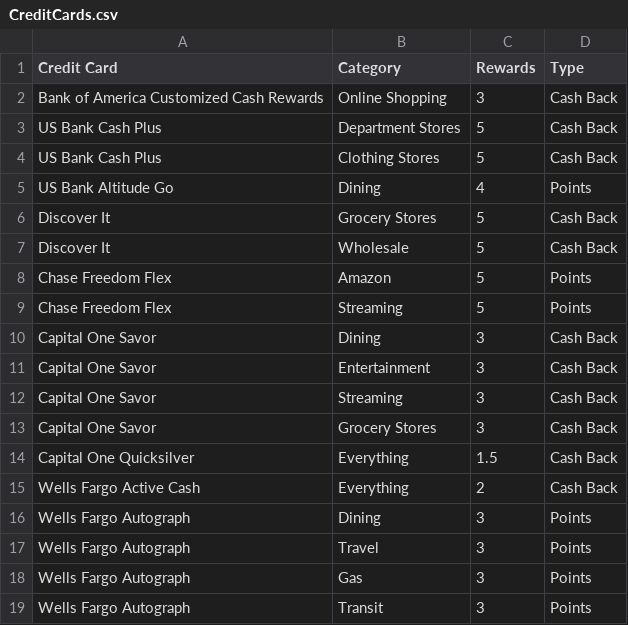
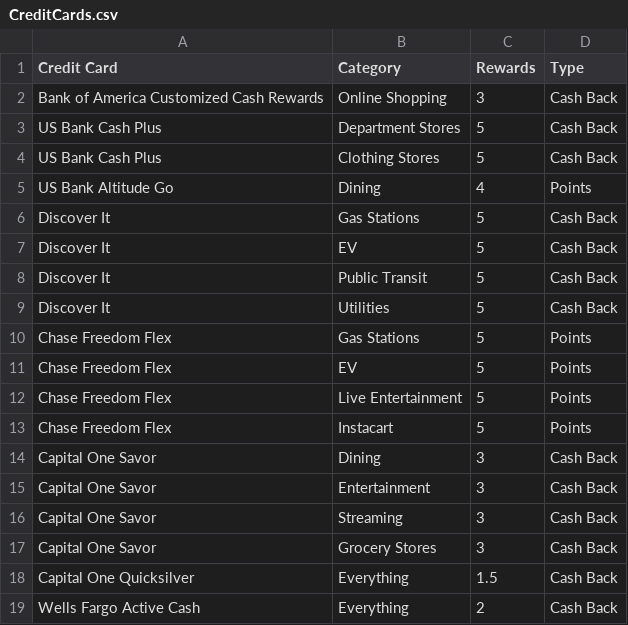
Before and after one commit to JacobElder/CreditCardApp, a CSV file: CreditCards.csv, drawn as a sheet; only a part is shown; the shorter side is filled out with more unchanged rows.

Commit message:
Update CreditCards.csv

```diff
--- a/CreditCards.csv
+++ b/CreditCards.csv
@@ -5,6 +5,10 @@ US Bank Cash Plus,Clothing Stores,5,Cash Back
 US Bank Altitude Go,Dining,4,Points
-Discover It,Grocery Stores,5,Cash Back
-Discover It,Wholesale,5,Cash Back
-Chase Freedom Flex,Amazon,5,Points
-Chase Freedom Flex,Streaming,5,Points
+Discover It,Gas Stations,5,Cash Back
+Discover It,EV,5,Cash Back
+Discover It,Public Transit,5,Cash Back
+Discover It,Utilities,5,Cash Back
+Chase Freedom Flex,Gas Stations,5,Points
+Chase Freedom Flex,EV ,5,Points
+Chase Freedom Flex,Live Entertainment,5,Points
+Chase Freedom Flex,Instacart,5,Points
 Capital One Savor,Dining,3,Cash Back
```
